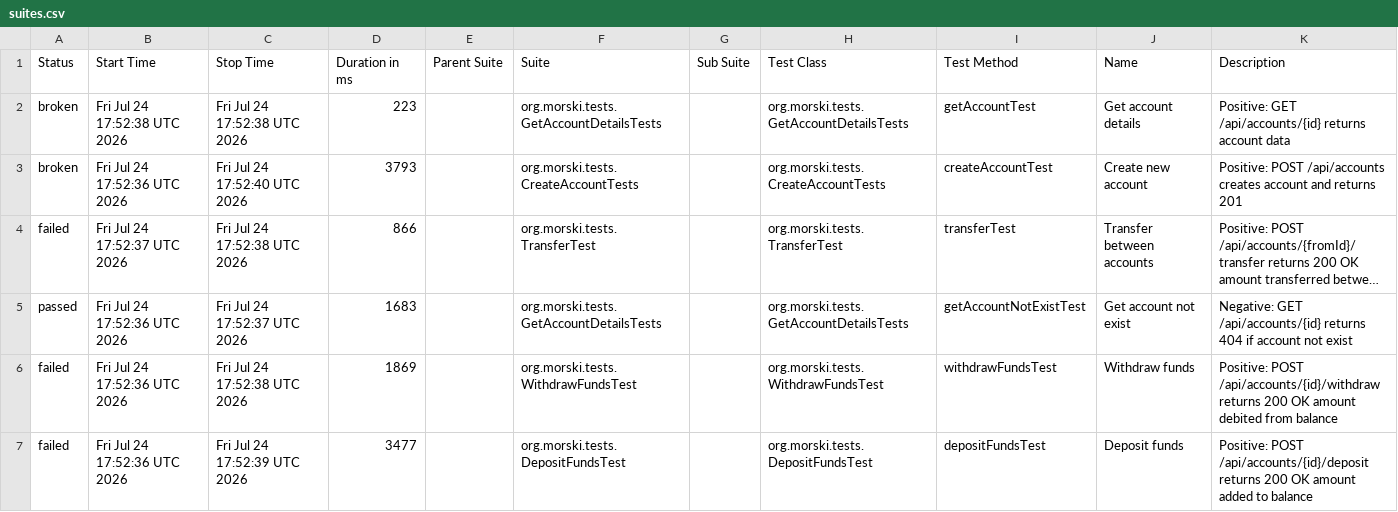
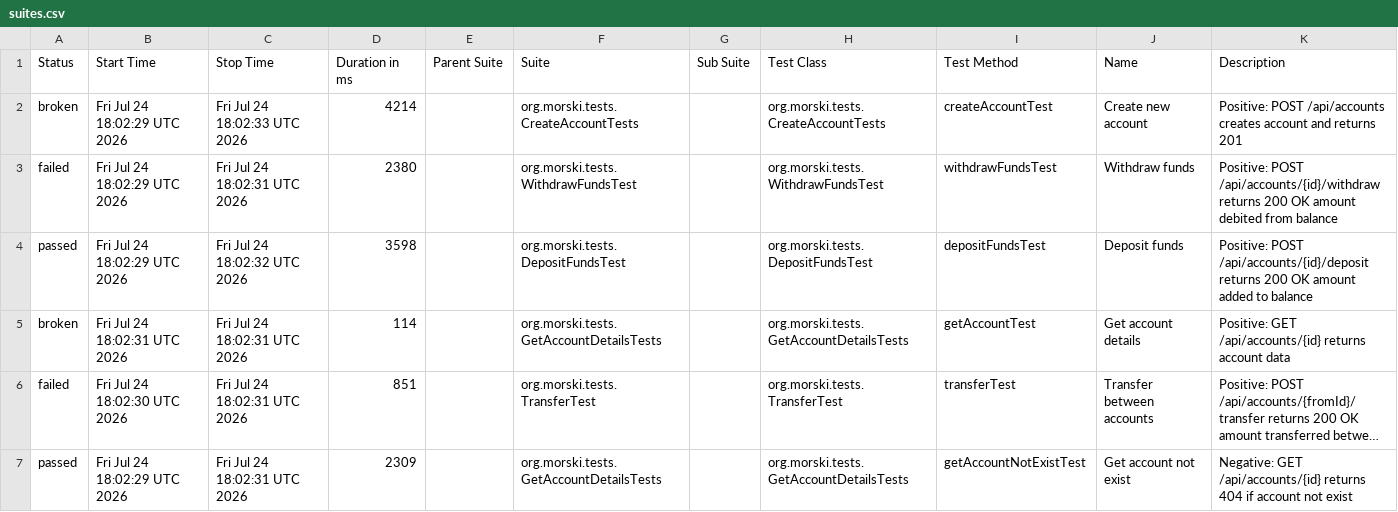
Before and after one commit to Viktorm-tech/demo-aqa-bank, a CSV file: allure-report/data/suites.csv, drawn as a sheet; long unchanged cells end in …; removed rows and columns are numbered as before the commit, all else as after; the diff names each change by its address in the sheet, - before the commit and + after, or states it on an @@ line.

```diff
--- a/allure-report/data/suites.csv
+++ b/allure-report/data/suites.csv
+row 2: broken | Fri Jul 24 18:02:29 UTC 2026 | Fri Jul 24 18:02:33 UTC 2026 | 4214 |  | org.morski.tests.CreateAccountTests |  | org.morski.tests.CreateAccountTests | createAccountTest | Create new account | Positive: POST /api/accounts creates account and returns 201
+row 3: failed | Fri Jul 24 18:02:29 UTC 2026 | Fri Jul 24 18:02:31 UTC 2026 | 2380 |  | org.morski.tests.WithdrawFundsTest |  | org.morski.tests.WithdrawFundsTest | withdrawFundsTest | Withdraw funds | Positive: POST /api/accounts/{id}/withdraw returns 200 OK amount debited from balance
+row 4: passed | Fri Jul 24 18:02:29 UTC 2026 | Fri Jul 24 18:02:32 UTC 2026 | 3598 |  | org.morski.tests.DepositFundsTest |  | org.morski.tests.DepositFundsTest | depositFundsTest | Deposit funds | Positive: POST /api/accounts/{id}/deposit returns 200 OK amount added to balance
-B5 (Start Time): Fri Jul 24 17:52:38 UTC 2026
+B5 (Start Time): Fri Jul 24 18:02:31 UTC 2026
-C5 (Stop Time): Fri Jul 24 17:52:38 UTC 2026
+C5 (Stop Time): Fri Jul 24 18:02:31 UTC 2026
-D5 (Duration in ms): 223
+D5 (Duration in ms): 114
-row 3: broken | Fri Jul 24 17:52:36 UTC 2026 | Fri Jul 24 17:52:40 UTC 2026 | 3793 |  | org.morski.tests.CreateAccountTests |  | org.morski.tests.CreateAccountTests | createAccountTest | Create new account | Positive: POST /api/accounts creates account and returns 201
-B6 (Start Time): Fri Jul 24 17:52:37 UTC 2026
+B6 (Start Time): Fri Jul 24 18:02:30 UTC 2026
-C6 (Stop Time): Fri Jul 24 17:52:38 UTC 2026
+C6 (Stop Time): Fri Jul 24 18:02:31 UTC 2026
-D6 (Duration in ms): 866
+D6 (Duration in ms): 851
-B7 (Start Time): Fri Jul 24 17:52:36 UTC 2026
+B7 (Start Time): Fri Jul 24 18:02:29 UTC 2026
-C7 (Stop Time): Fri Jul 24 17:52:37 UTC 2026
+C7 (Stop Time): Fri Jul 24 18:02:31 UTC 2026
-D7 (Duration in ms): 1683
+D7 (Duration in ms): 2309
-row 6: failed | Fri Jul 24 17:52:36 UTC 2026 | Fri Jul 24 17:52:38 UTC 2026 | 1869 |  | org.morski.tests.WithdrawFundsTest |  | org.morski.tests.WithdrawFundsTest | withdrawFundsTest | Withdraw funds | Positive: POST /api/accounts/{id}/withdraw returns 200 OK amount debited from balance
-row 7: failed | Fri Jul 24 17:52:36 UTC 2026 | Fri Jul 24 17:52:39 UTC 2026 | 3477 |  | org.morski.tests.DepositFundsTest |  | org.morski.tests.DepositFundsTest | depositFundsTest | Deposit funds | Positive: POST /api/accounts/{id}/deposit returns 200 OK amount added to balance
```
Also changed, not shown: allure-report/data/behaviors.csv, 33 other files.
